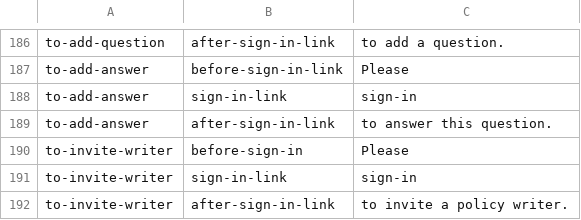
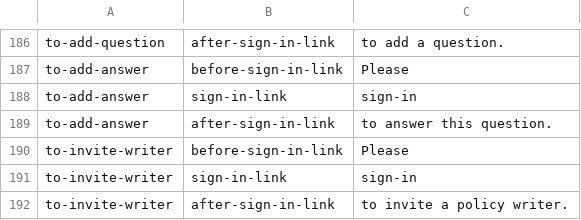
Before and after one commit to ThoughtWorksInc/objective8, a CSV file: resources/translations/en.csv, drawn as a sheet; only a part is shown, gaps mark what is left out.

Commit message:
RS | #89 | Fix translation

```diff
--- a/resources/translations/en.csv
+++ b/resources/translations/en.csv
@@ -189,3 +189,3 @@ to-add-answer,sign-in-link,sign-in
 to-add-answer,after-sign-in-link,to answer this question.
-to-invite-writer,before-sign-in,Please
+to-invite-writer,before-sign-in-link,Please
 to-invite-writer,sign-in-link,sign-in
```
Also changed, not shown: 1 other file.
